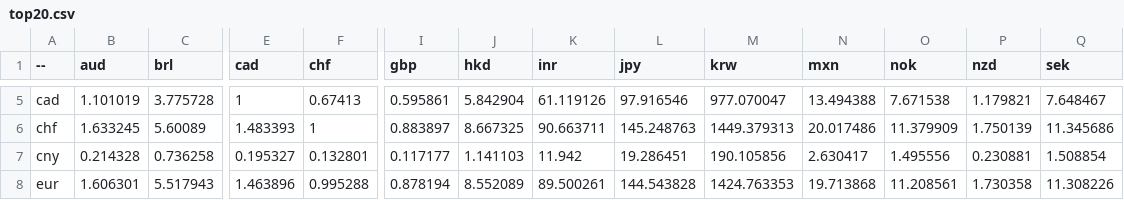
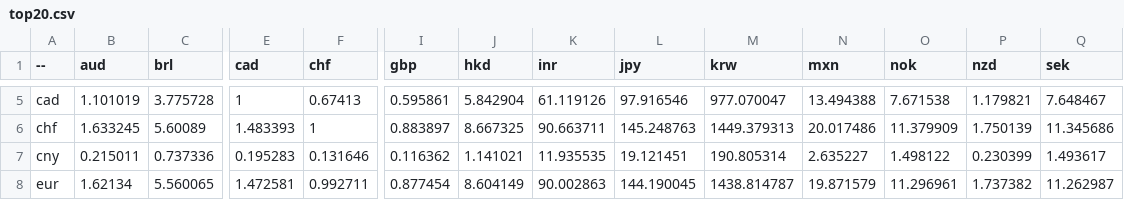
Before and after one commit to sparksets/exchange-rates, a CSV file: top20.csv, drawn as a sheet; only a part is shown, gaps mark what is left out; the diff covers the shown part only; the diff names each change by its address in the sheet, - before the commit and + after, or states it on an @@ line.

```diff
--- a/top20.csv
+++ b/top20.csv
-B7 (aud): 0.214328
+B7 (aud): 0.215011
-C7 (brl): 0.736258
+C7 (brl): 0.737336
-E7 (cad): 0.195327
+E7 (cad): 0.195283
-F7 (chf): 0.132801
+F7 (chf): 0.131646
-I7 (gbp): 0.117177
+I7 (gbp): 0.116362
-J7 (hkd): 1.141103
+J7 (hkd): 1.141021
-K7 (inr): 11.942
+K7 (inr): 11.935535
-L7 (jpy): 19.286451
+L7 (jpy): 19.121451
-M7 (krw): 190.105856
+M7 (krw): 190.805314
-N7 (mxn): 2.630417
+N7 (mxn): 2.635227
-O7 (nok): 1.495556
+O7 (nok): 1.498122
-P7 (nzd): 0.230881
+P7 (nzd): 0.230399
-Q7 (sek): 1.508854
+Q7 (sek): 1.493617
-B8 (aud): 1.606301
+B8 (aud): 1.62134
-C8 (brl): 5.517943
+C8 (brl): 5.560065
-E8 (cad): 1.463896
+E8 (cad): 1.472581
-F8 (chf): 0.995288
+F8 (chf): 0.992711
-I8 (gbp): 0.878194
+I8 (gbp): 0.877454
-J8 (hkd): 8.552089
+J8 (hkd): 8.604149
-K8 (inr): 89.500261
+K8 (inr): 90.002863
-L8 (jpy): 144.543828
+L8 (jpy): 144.190045
-M8 (krw): 1424.763353
+M8 (krw): 1438.814787
-N8 (mxn): 19.713868
+N8 (mxn): 19.871579
-O8 (nok): 11.208561
+O8 (nok): 11.296961
-P8 (nzd): 1.730358
+P8 (nzd): 1.737382
-Q8 (sek): 11.308226
+Q8 (sek): 11.262987
```
Also changed, not shown: 67 edited cells elsewhere in this file, latest.csv, top10.csv, 3 other files.
